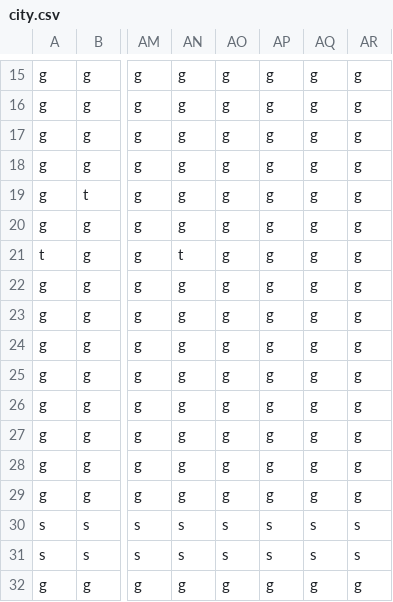
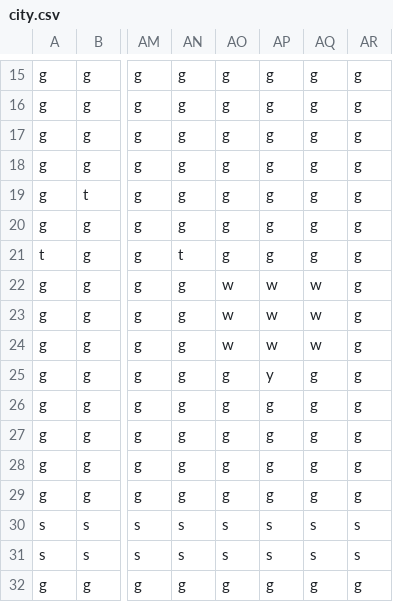
Before and after one commit to tacoroolz-create/cozy-island-game-world-expansion, a CSV file: assets/maps/city.csv, drawn as a sheet; only a part is shown, gaps mark what is left out; the diff names each change by its address in the sheet, - before the commit and + after, or states it on an @@ line.

```diff
--- a/assets/maps/city.csv
+++ b/assets/maps/city.csv
-AO22:AO24: g
+AO22:AO24: w
-AP22:AP24: g
+AP22:AP24: w
-AQ22:AQ24: g
+AQ22:AQ24: w
-AP25: g
+AP25: y
```
Also changed, not shown: assets/maps/deep_woods.csv, assets/maps/meadow.csv, 13 other files.
